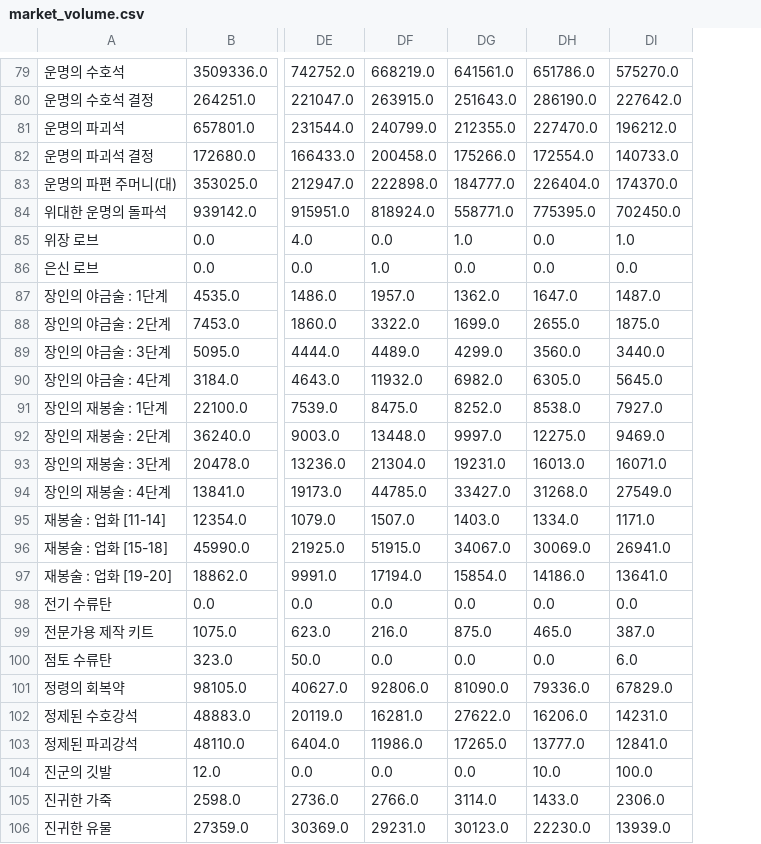
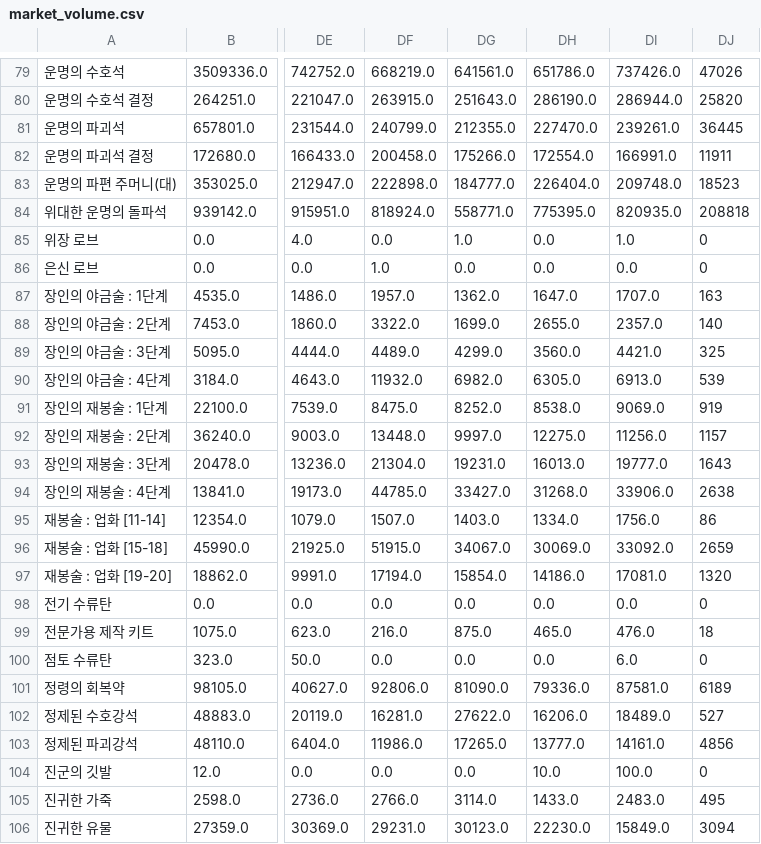
Before and after one commit to icedo724/LoaQuant, a CSV file: data/market_volume.csv, drawn as a sheet; only a part is shown, gaps mark what is left out; the diff covers the shown part only; the diff names each change by its address in the sheet, - before the commit and + after, or states it on an @@ line.

```diff
--- a/data/market_volume.csv
+++ b/data/market_volume.csv
+column DJ, rows 79-106: 47026 | 25820 | 36445 | 11911 | 18523 | 208818 | 0 | 0 | 163 | 140 | 325 | 539 | 919 | 1157 | 1643 | 2638 | 86 | 2659 | 1320 | 0 | 18 | 0 | 6189 | 527 | 4856 | 0 | 495 | 3094
-DI79: 575270.0
+DI79: 737426.0
-DI80: 227642.0
+DI80: 286944.0
-DI81: 196212.0
+DI81: 239261.0
-DI82: 140733.0
+DI82: 166991.0
-DI83: 174370.0
+DI83: 209748.0
-DI84: 702450.0
+DI84: 820935.0
-DI87: 1487.0
+DI87: 1707.0
-DI88: 1875.0
+DI88: 2357.0
-DI89: 3440.0
+DI89: 4421.0
-DI90: 5645.0
+DI90: 6913.0
-DI91: 7927.0
+DI91: 9069.0
-DI92: 9469.0
+DI92: 11256.0
-DI93: 16071.0
+DI93: 19777.0
-DI94: 27549.0
+DI94: 33906.0
-DI95: 1171.0
+DI95: 1756.0
-DI96: 26941.0
+DI96: 33092.0
-DI97: 13641.0
+DI97: 17081.0
-DI99: 387.0
+DI99: 476.0
-DI101: 67829.0
+DI101: 87581.0
-DI102: 14231.0
+DI102: 18489.0
-DI103: 12841.0
+DI103: 14161.0
-DI105: 2306.0
+DI105: 2483.0
-DI106: 13939.0
+DI106: 15849.0
```
Also changed, not shown: 58 edited cells elsewhere in this file, data/market_battleitems.csv, data/market_engravings.csv, 3 other files.
